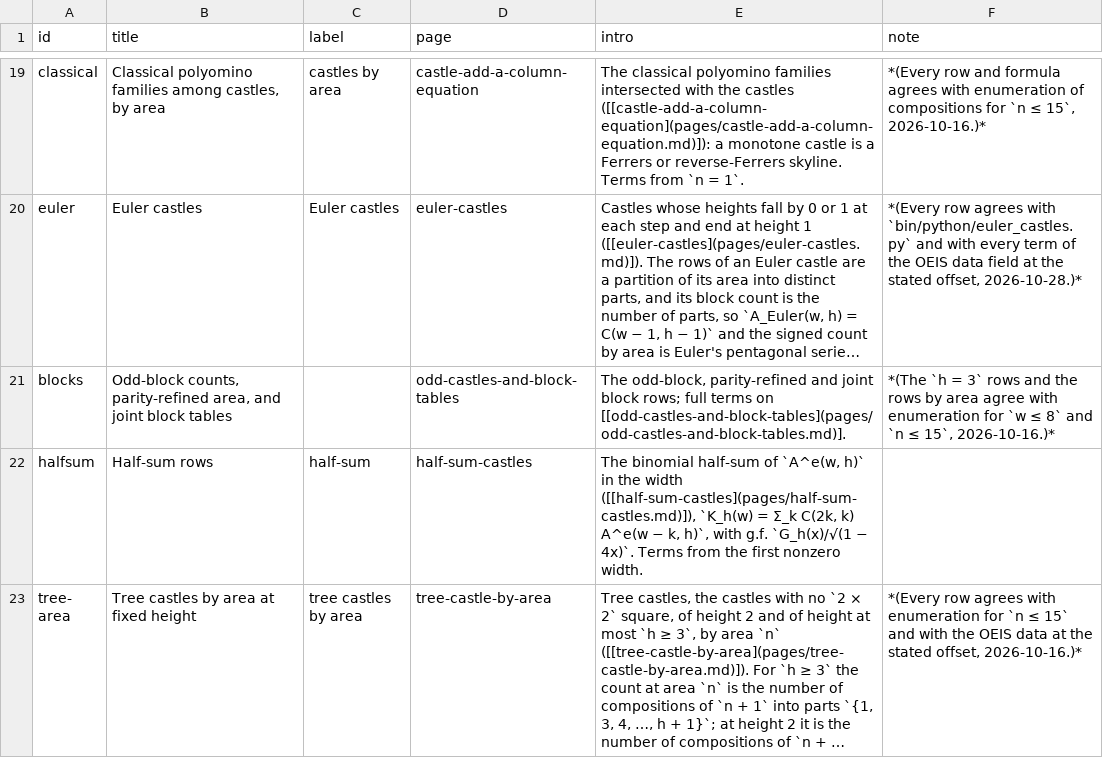
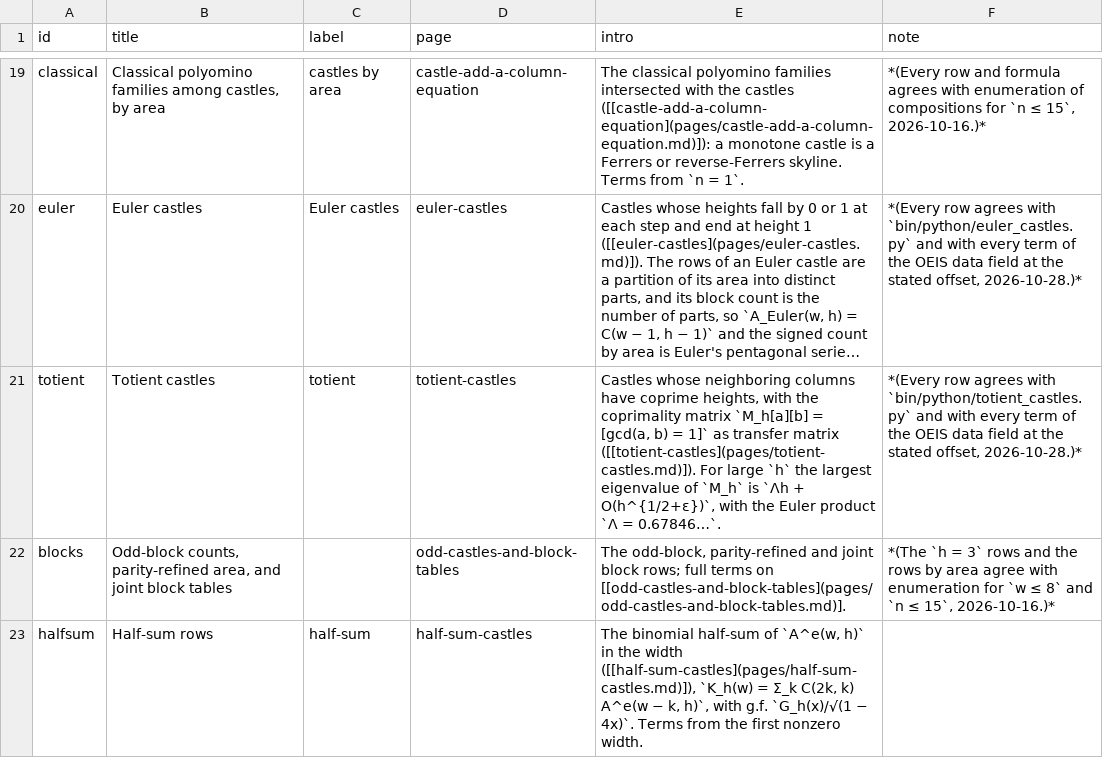
Before and after one commit to eeggwall/castles-wiki, a TSV file: config/castle-sequence-families.tsv, drawn as a sheet; only a part is shown, gaps mark what is left out; the shorter side is filled out with more unchanged rows; long unchanged cells end in …; the diff names each change by its address in the sheet, - before the commit and + after, or states it on an @@ line.

```diff
--- a/config/castle-sequence-families.tsv
+++ b/config/castle-sequence-families.tsv
+row 21: totient | Totient castles | totient | totient-castles | Castles whose neighboring columns have coprime heights, with the coprimality matrix `M_h[a][b] = [gcd(a, b) = 1]` as transfer matrix ([[totient-castles](pages/totient-castles.md)]). For large `h` the largest eigenvalue of `M_h` is `Λh + O(h^{1/2+ε})`, with the Euler product `Λ = 0.67846…`. | *(Every row agrees with `bin/python/totient_castles.py` and with every term of the OEIS data field at the stated offset, 2026-10-28.)*
```
Also changed, not shown: config/castle-sequences.tsv, 9 other files.
